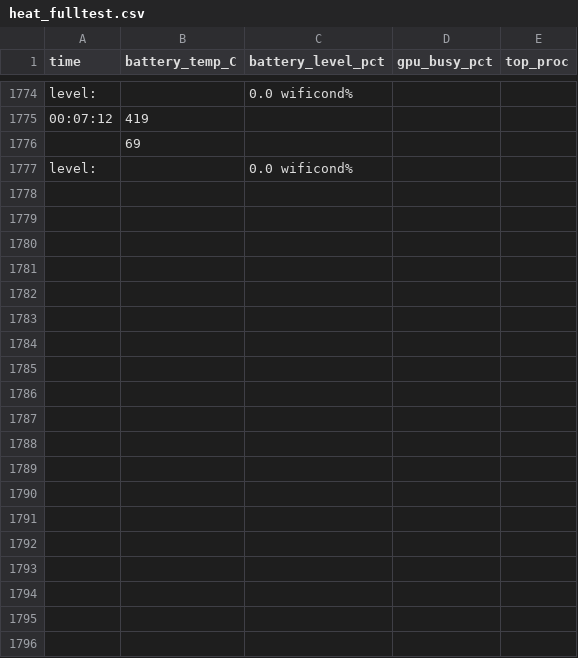
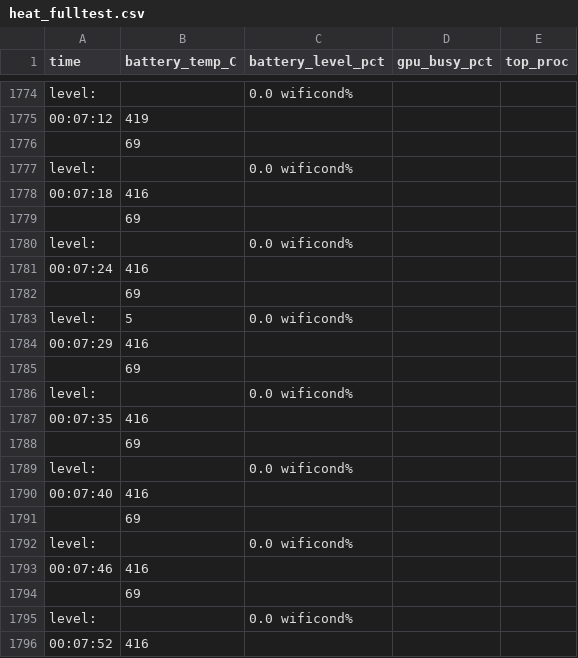
Before and after one commit to soyoung5565/classroom-translator, a CSV file: heat_fulltest.csv, drawn as a sheet; only a part is shown, gaps mark what is left out; the diff covers the shown part only.

```diff
--- a/heat_fulltest.csv
+++ b/heat_fulltest.csv
@@ -1777 +1777,20 @@ level:,, 0.0 wificond%
 level:,, 0.0 wificond%
+00:07:18,416
+,69
+level:,, 0.0 wificond%
+00:07:24,416
+,69
+level:,5, 0.0 wificond%
+00:07:29,416
+,69
+level:,, 0.0 wificond%
+00:07:35,416
+,69
+level:,, 0.0 wificond%
+00:07:40,416
+,69
+level:,, 0.0 wificond%
+00:07:46,416
+,69
+level:,, 0.0 wificond%
+00:07:52,416
```
Also changed, not shown: 23 added rows elsewhere in this file, 4 other files.
